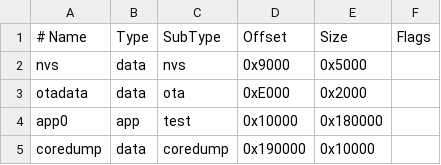
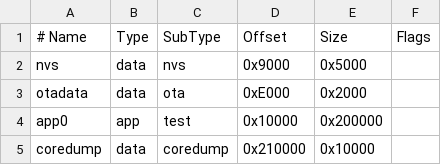
Before and after one commit to 5t31thphoto/mantis-core, a CSV file: partitions.csv, drawn as a sheet.

```diff
--- a/partitions.csv
+++ b/partitions.csv
@@ -3,3 +3,3 @@ nvs,        data, nvs,       0x9000,   0x5000,
 otadata,    data, ota,       0xE000,   0x2000,
-app0,       app,  test,      0x10000,  0x180000,
-coredump,   data, coredump,  0x190000, 0x10000,
+app0,       app,  test,      0x10000,  0x200000,
+coredump,   data, coredump,  0x210000, 0x10000,
```
Also changed, not shown: 4 other files.
